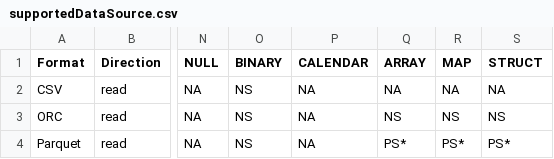
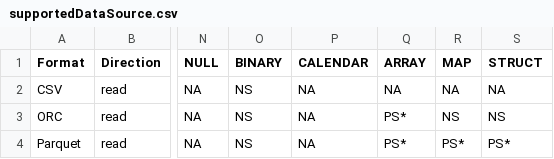
Before and after one commit to sririshindra/spark-rapids, a CSV file: tools/src/main/resources/supportedDataSource.csv, drawn as a sheet; only a part is shown, gaps mark what is left out; the diff names each change by its address in the sheet, - before the commit and + after, or states it on an @@ line.

Commit message:
ORC reader supports list (#2946)
ORC reader supports list

Signed-off-by: Firestarman <firestarmanllc@gmail.com>
Change-Id: Ie35c7e666eaaad0996c2ee9f08e5fe7d41bfbb13

```diff
--- a/tools/src/main/resources/supportedDataSource.csv
+++ b/tools/src/main/resources/supportedDataSource.csv
-Q3 (ARRAY): NS
+Q3 (ARRAY): PS*
```
Also changed, not shown: 4 other files.
